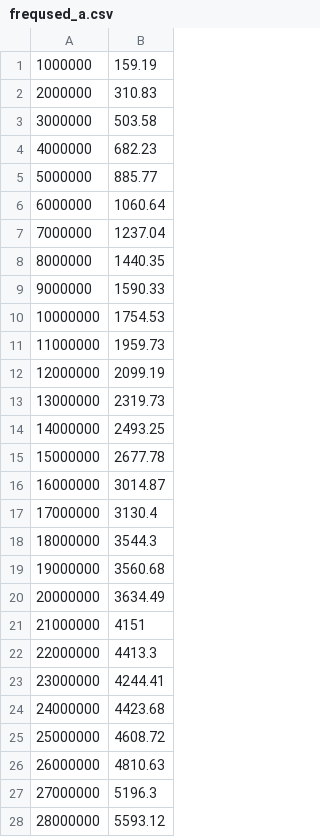
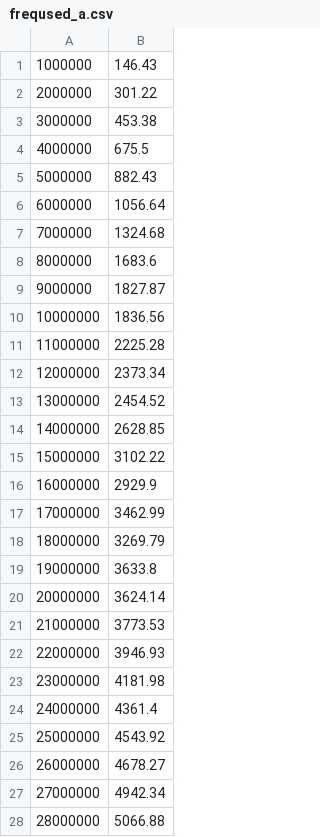
Before and after one commit to ratyaa/lprs2, a CSV file: lab1/data/freqused_a.csv, drawn as a sheet; only a part is shown; the diff covers the shown part only.

```diff
--- a/lab1/data/freqused_a.csv
+++ b/lab1/data/freqused_a.csv
@@ -1,28 +1,28 @@
-1000000,159.19
-2000000,310.83
-3000000,503.58
-4000000,682.23
-5000000,885.77
-6000000,1060.64
-7000000,1237.04
-8000000,1440.35
-9000000,1590.33
-10000000,1754.53
-11000000,1959.73
-12000000,2099.19
-13000000,2319.73
-14000000,2493.25
-15000000,2677.78
-16000000,3014.87
-17000000,3130.4
-18000000,3544.3
-19000000,3560.68
-20000000,3634.49
-21000000,4151
-22000000,4413.3
-23000000,4244.41
-24000000,4423.68
-25000000,4608.72
-26000000,4810.63
-27000000,5196.3
-28000000,5593.12
+1000000,146.43
+2000000,301.22
+3000000,453.38
+4000000,675.5
+5000000,882.43
+6000000,1056.64
+7000000,1324.68
+8000000,1683.6
+9000000,1827.87
+10000000,1836.56
+11000000,2225.28
+12000000,2373.34
+13000000,2454.52
+14000000,2628.85
+15000000,3102.22
+16000000,2929.9
+17000000,3462.99
+18000000,3269.79
+19000000,3633.8
+20000000,3624.14
+21000000,3773.53
+22000000,3946.93
+23000000,4181.98
+24000000,4361.4
+25000000,4543.92
+26000000,4678.27
+27000000,4942.34
+28000000,5066.88
```
Also changed, not shown: 72 edited cells elsewhere in this file, lab1/data/bruteforce_average.csv, lab1/data/freqused_b.csv, 20 other files.
